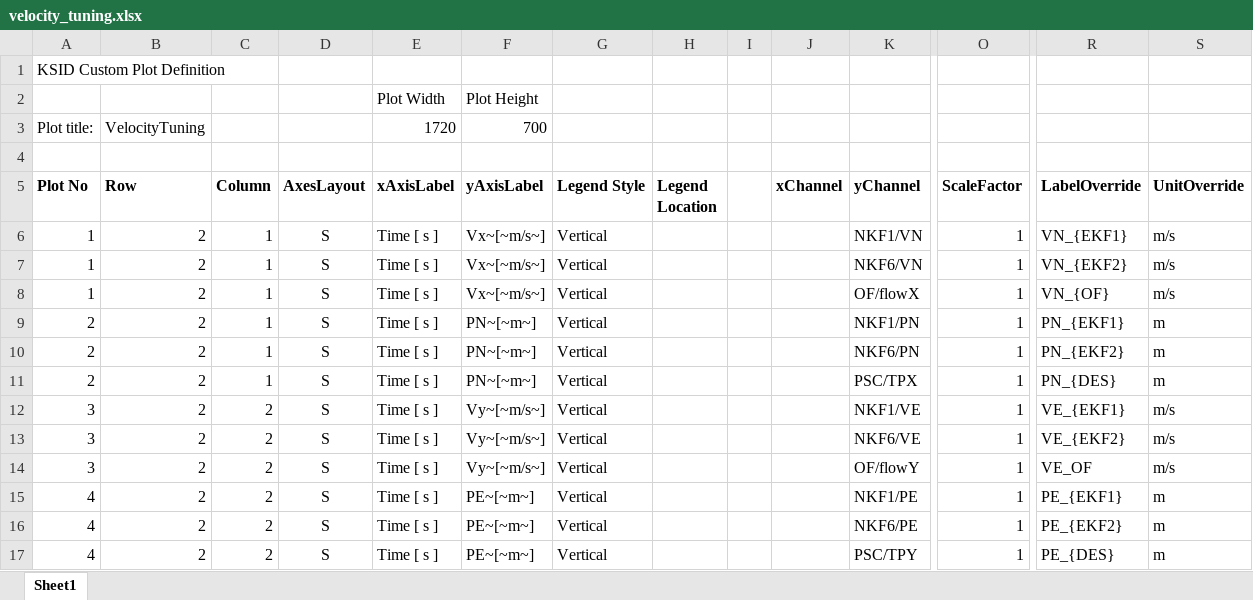
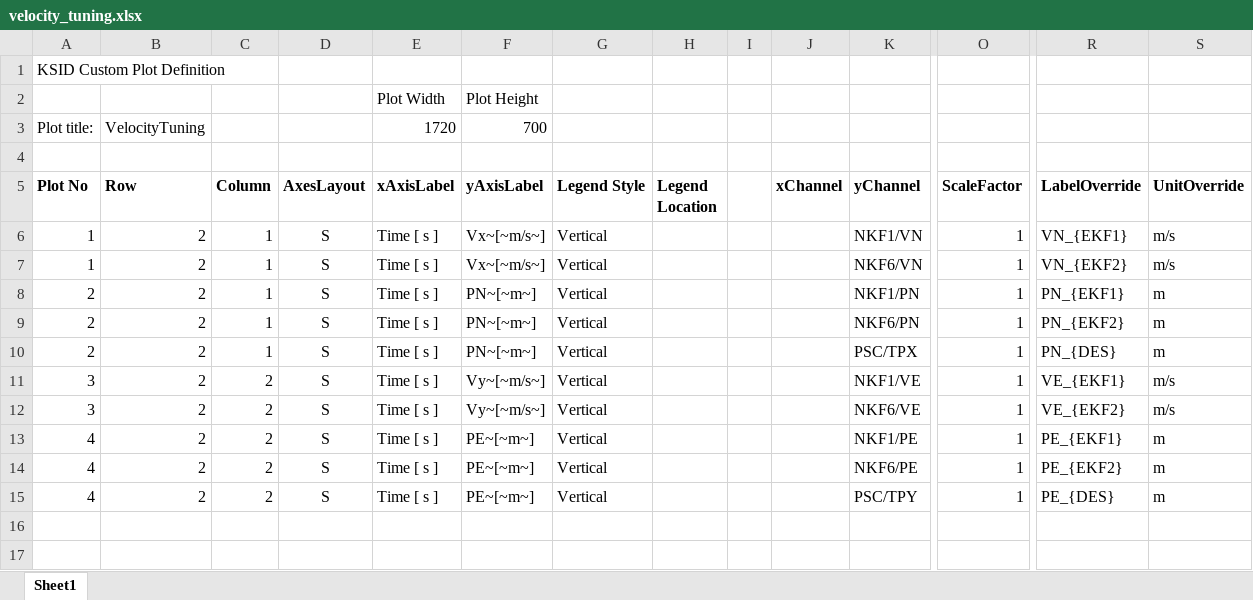
Before and after one commit to flyingk/kVIS3_bsp_ardupilot, an Excel workbook: CustomPlots/velocity_tuning.xlsx, sheet Sheet1, drawn as a sheet; only a part is shown, gaps mark what is left out; values as stored, in another font and other column widths than the file's, no borders; rows hold the shown columns only; the diff names each change by its address in the sheet, - before the commit and + after, or states it on an @@ line.

```diff
--- a/CustomPlots/velocity_tuning.xlsx (sheet Sheet1)
+++ b/CustomPlots/velocity_tuning.xlsx (sheet Sheet1)
-row 8: 1 | 2 | 1 | S | Time [ s ] | Vx~[~m/s~] | Vertical |  |  |  | OF/flowX | 1 | VN_{OF} | m/s
-row 14: 3 | 2 | 2 | S | Time [ s ] | Vy~[~m/s~] | Vertical |  |  |  | OF/flowY | 1 | VE_OF | m/s
```
Also changed, not shown: CustomPlots/rate_tuning.xlsx, 1 other file.
